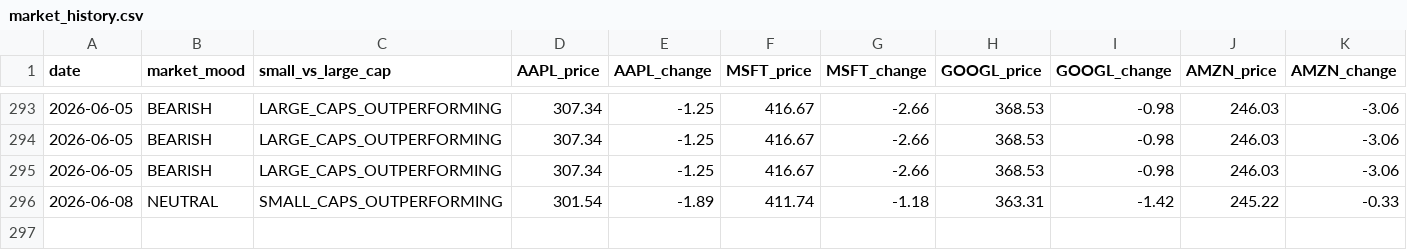
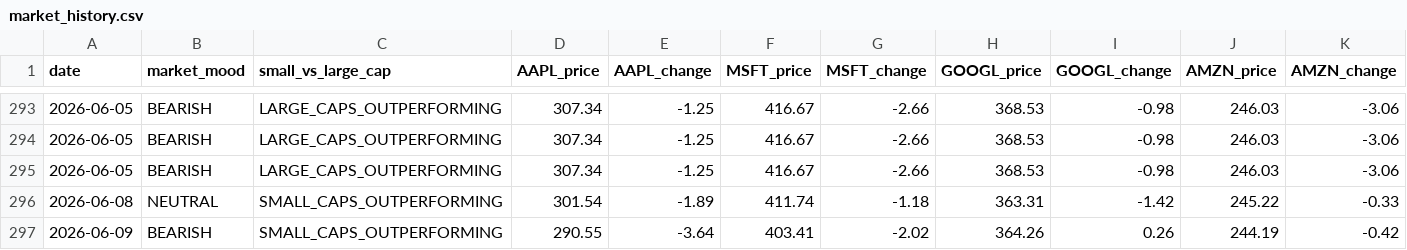
Before and after one commit to jfvitali-stack/microcap-adapted, a CSV file: data/market_history.csv, drawn as a sheet; only a part is shown, gaps mark what is left out; rows hold the shown columns only; the diff names each change by its address in the sheet, - before the commit and + after, or states it on an @@ line.

```diff
--- a/data/market_history.csv
+++ b/data/market_history.csv
+row 297: 2026-06-09 | BEARISH | SMALL_CAPS_OUTPERFORMING | 290.55 | -3.64 | 403.41 | -2.02 | 364.26 | 0.26 | 244.19 | -0.42
```
Also changed, not shown: 1 other file.
